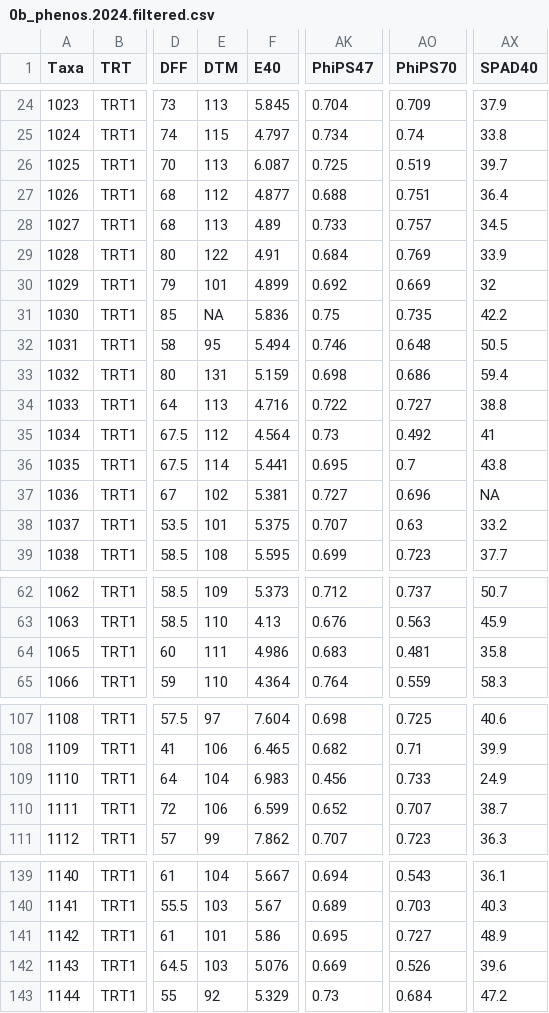
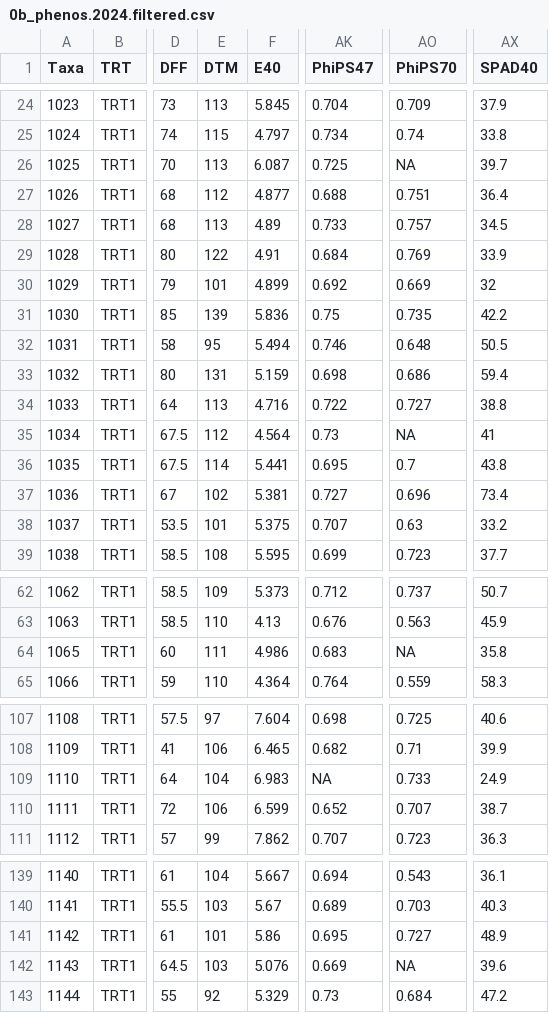
Before and after one commit to wallacelab/paper-ayele-quinoa-gwas-2026, a CSV file: 0_Phenotypes/0b_phenos.2024.filtered.csv, drawn as a sheet; only a part is shown, gaps mark what is left out; the diff covers the shown part only; the diff names each change by its address in the sheet, - before the commit and + after, or states it on an @@ line.

```diff
--- a/0_Phenotypes/0b_phenos.2024.filtered.csv
+++ b/0_Phenotypes/0b_phenos.2024.filtered.csv
-AO26 (PhiPS70): 0.519
+AO26 (PhiPS70): NA
-E31 (DTM): NA
+E31 (DTM): 139
-AO35 (PhiPS70): 0.492
+AO35 (PhiPS70): NA
-AX37 (SPAD40): NA
+AX37 (SPAD40): 73.4
-AO64 (PhiPS70): 0.481
+AO64 (PhiPS70): NA
-AK109 (PhiPS47): 0.456
+AK109 (PhiPS47): NA
-AO142 (PhiPS70): 0.526
+AO142 (PhiPS70): NA
```
Also changed, not shown: 21 edited cells elsewhere in this file, 0_Phenotypes/0a_phenos.2025.csv, 0_Phenotypes/0b_phenos.2024.blues.csv, 12 other files.
